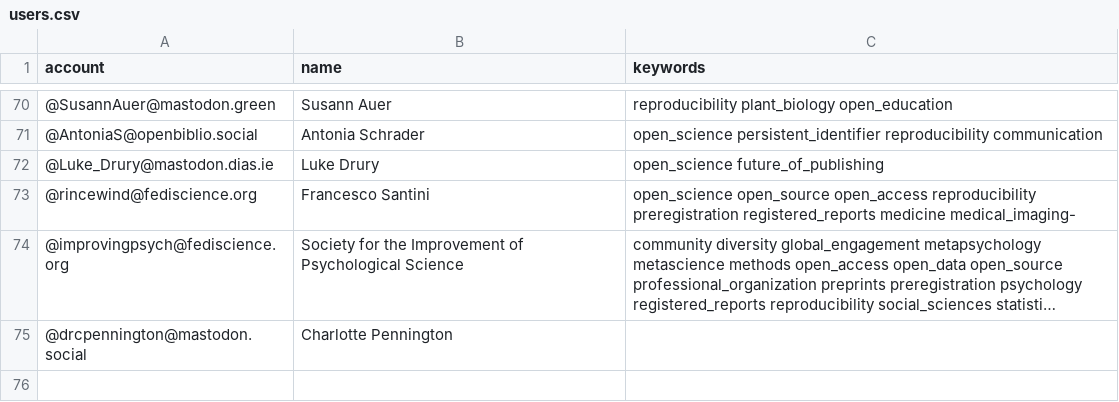
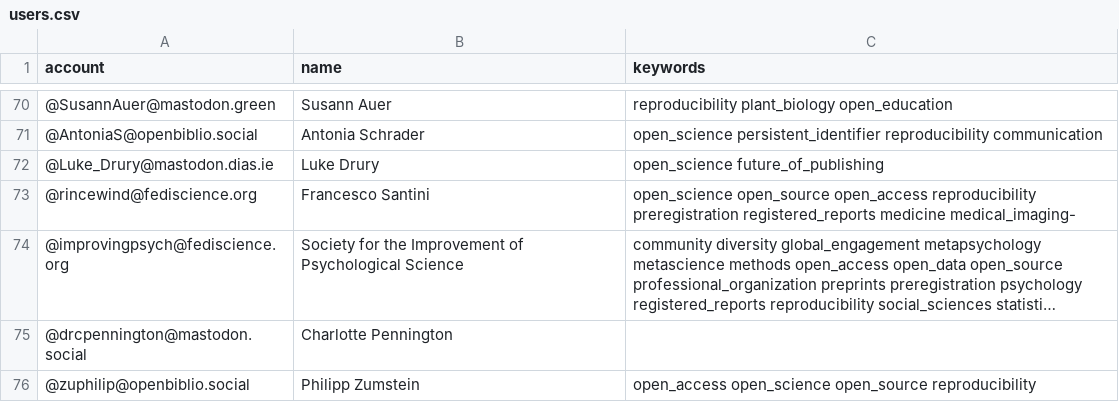
Before and after one commit to smach/Mastodon-OpenScience, a CSV file: resources/users.csv, drawn as a sheet; only a part is shown, gaps mark what is left out; long unchanged cells end in ….

Commit message:
Update users.csv
Adding myself to the list.

```diff
--- a/resources/users.csv
+++ b/resources/users.csv
@@ -75 +75,2 @@ account,name,keywords
 @drcpennington@mastodon.social,Charlotte Pennington,
+@zuphilip@openbiblio.social,Philipp Zumstein,open_access open_science open_source reproducibility
```
